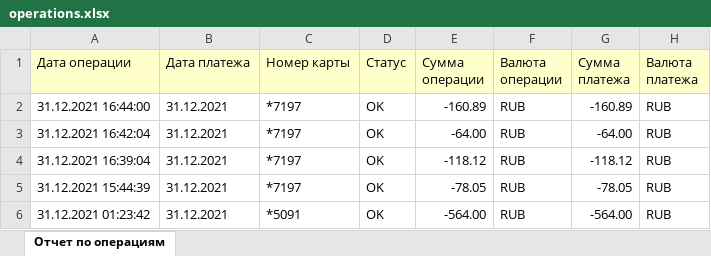
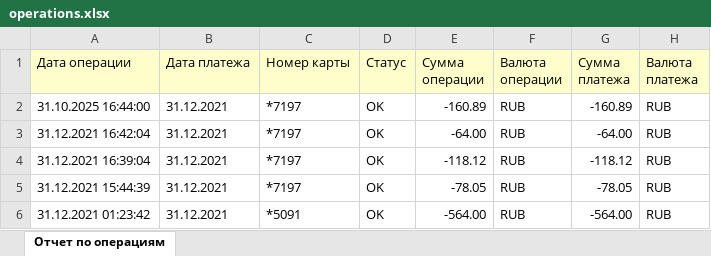
Before and after one commit to LilithB92/Cours-work, an Excel workbook: data/operations.xlsx, sheet Отчет по операциям, drawn as a sheet; only a part is shown; values as stored, in another font and other column widths than the file's, no borders; the diff names each change by its address in the sheet, - before the commit and + after, or states it on an @@ line.

```diff
--- a/data/operations.xlsx (sheet Отчет по операциям)
+++ b/data/operations.xlsx (sheet Отчет по операциям)
-A2 (Дата операции): 31.12.2021 16:44:00
+A2 (Дата операции): 31.10.2025 16:44:00
```
Also changed, not shown: 1 other file.
